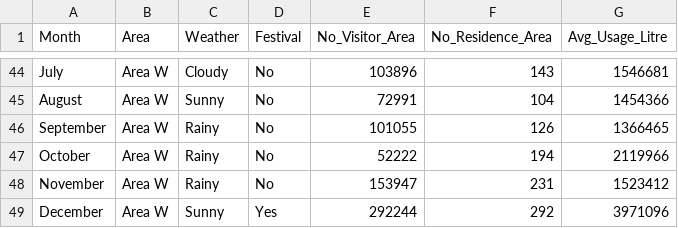
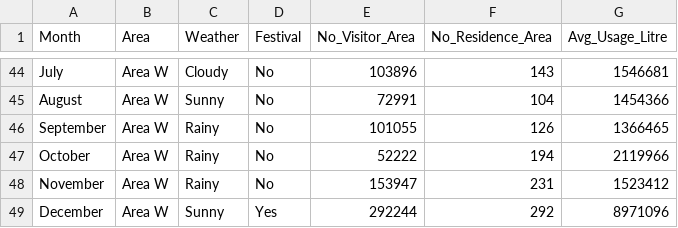
Before and after one commit to petergorrr/HydroData-Hub, a CSV file: water_data.csv, drawn as a sheet; only a part is shown, gaps mark what is left out; the diff covers the shown part only.

```diff
--- a/water_data.csv
+++ b/water_data.csv
@@ -48,2 +48,2 @@ October,Area W,Rainy,No,52222,194,2119966,
 November,Area W,Rainy,No,153947,231,1523412,
-December,Area W,Sunny,Yes,292244,292,3971096,
+December,Area W,Sunny,Yes,292244,292,8971096,
```
Also changed, not shown: 8 edited cells elsewhere in this file, 3 other files.
